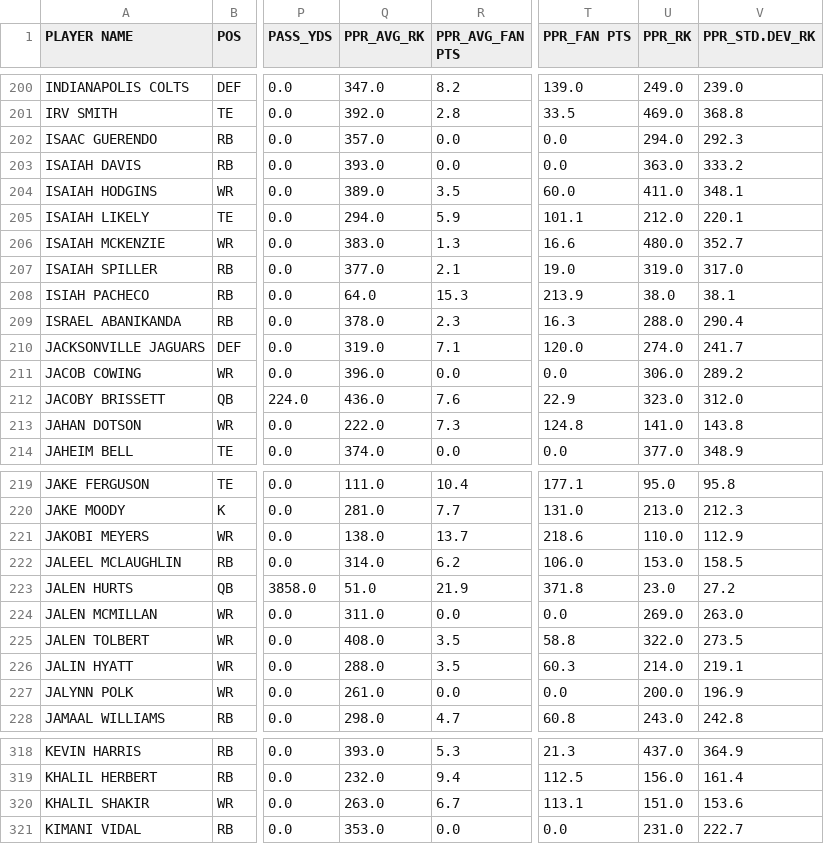
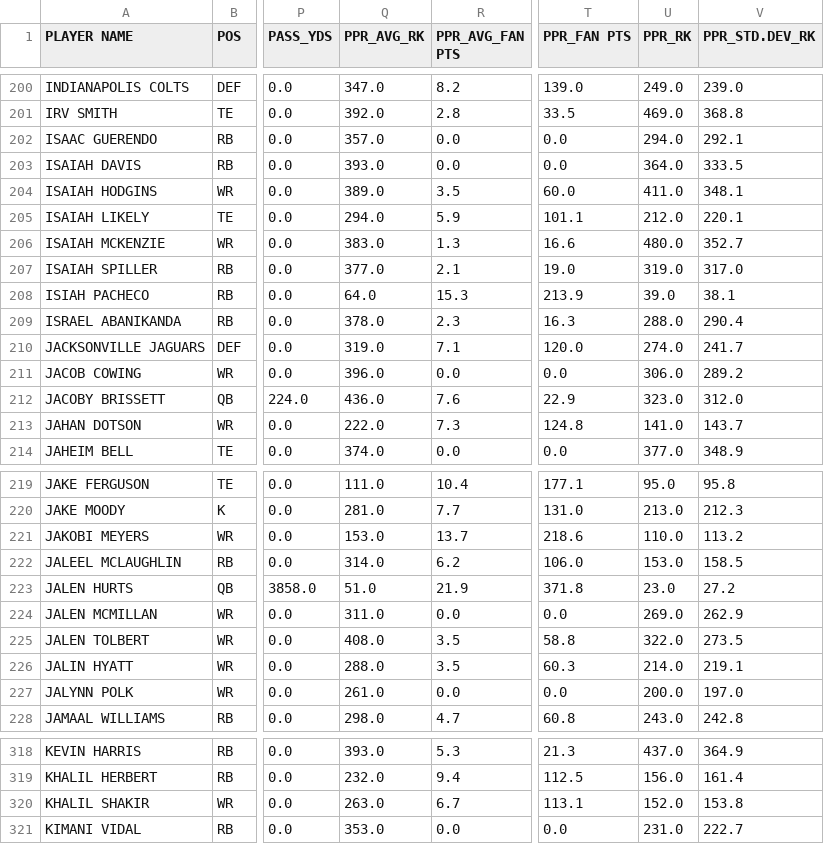
Before and after one commit to jmandzak/FFDataCollection, a CSV file: stats24/final/all_positions.csv, drawn as a sheet; only a part is shown, gaps mark what is left out; the diff covers the shown part only; the diff names each change by its address in the sheet, - before the commit and + after, or states it on an @@ line.

Commit message:
Update master sheets

```diff
--- a/stats24/final/all_positions.csv
+++ b/stats24/final/all_positions.csv
-V202 (PPR_STD.DEV_RK): 292.3
+V202 (PPR_STD.DEV_RK): 292.1
-U203 (PPR_RK): 363.0
+U203 (PPR_RK): 364.0
-V203 (PPR_STD.DEV_RK): 333.2
+V203 (PPR_STD.DEV_RK): 333.5
-U208 (PPR_RK): 38.0
+U208 (PPR_RK): 39.0
-V213 (PPR_STD.DEV_RK): 143.8
+V213 (PPR_STD.DEV_RK): 143.7
-Q221 (PPR_AVG_RK): 138.0
+Q221 (PPR_AVG_RK): 153.0
-V221 (PPR_STD.DEV_RK): 112.9
+V221 (PPR_STD.DEV_RK): 113.2
-V224 (PPR_STD.DEV_RK): 263.0
+V224 (PPR_STD.DEV_RK): 262.9
-V227 (PPR_STD.DEV_RK): 196.9
+V227 (PPR_STD.DEV_RK): 197.0
-U320 (PPR_RK): 151.0
+U320 (PPR_RK): 152.0
-V320 (PPR_STD.DEV_RK): 153.6
+V320 (PPR_STD.DEV_RK): 153.8
```
Also changed, not shown: 33 edited cells elsewhere in this file, stats24/final/master_sheet.csv, stats24/final/rbs.csv, 1 other file.
